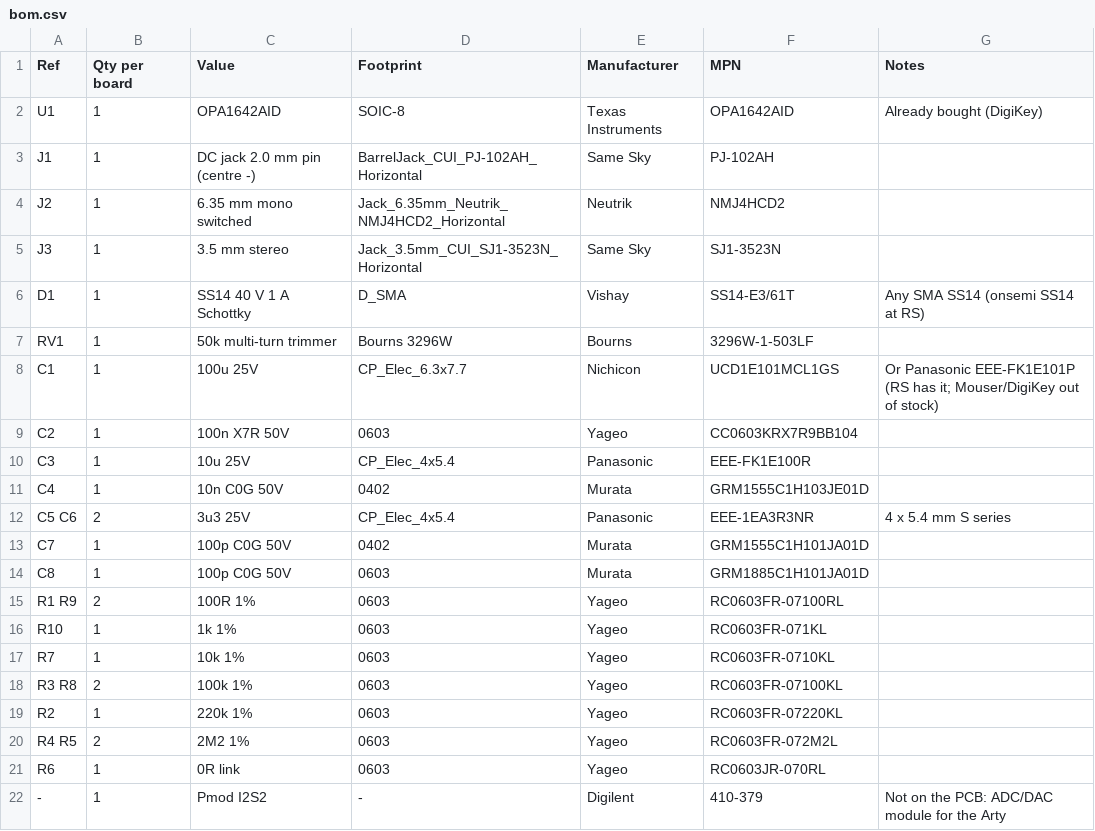
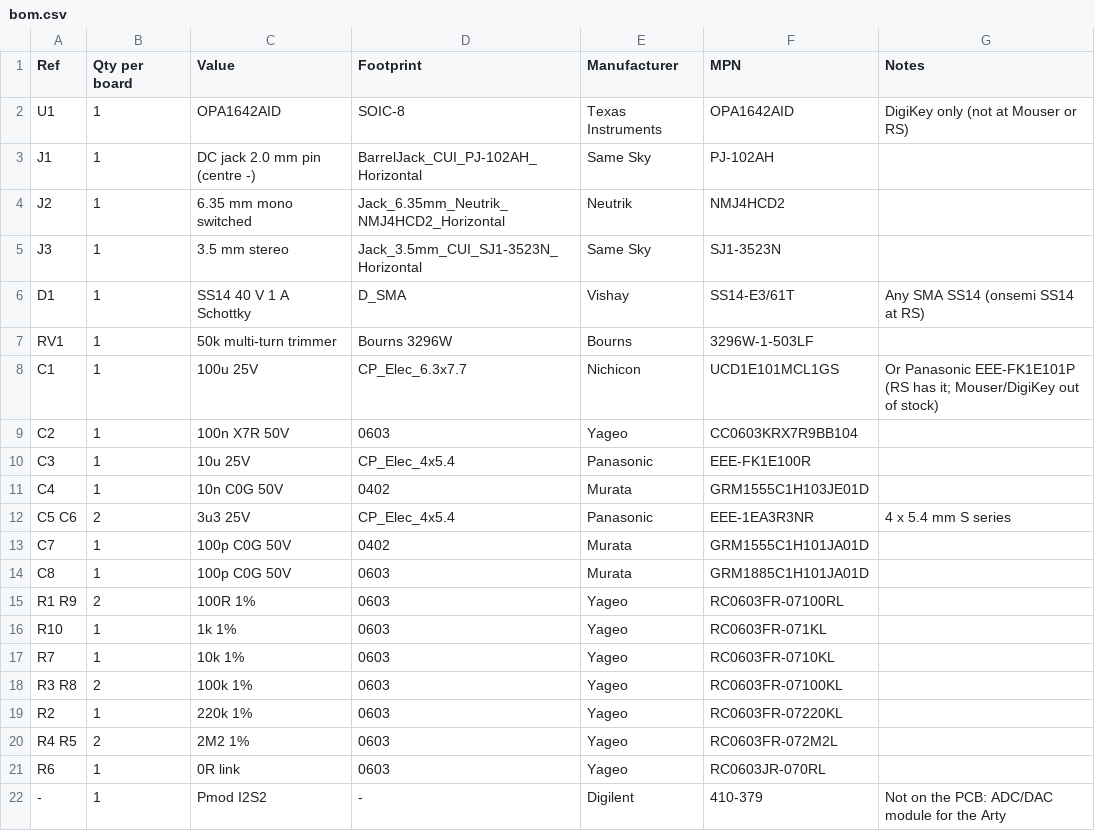
Before and after one commit to higgyone/guitar-fx, a CSV file: hardware/preamp/bom/bom.csv, drawn as a sheet.

```diff
--- a/hardware/preamp/bom/bom.csv
+++ b/hardware/preamp/bom/bom.csv
@@ -1,3 +1,3 @@
 Ref,Qty per board,Value,Footprint,Manufacturer,MPN,Notes
-U1,1,OPA1642AID,SOIC-8,Texas Instruments,OPA1642AID,Already bought (DigiKey)
+U1,1,OPA1642AID,SOIC-8,Texas Instruments,OPA1642AID,DigiKey only (not at Mouser or RS)
 J1,1,DC jack 2.0 mm pin (centre -),BarrelJack_CUI_PJ-102AH_Horizontal,Same Sky,PJ-102AH,
```
Also changed, not shown: hardware/preamp/bom/order_digikey.csv, 1 other file.
